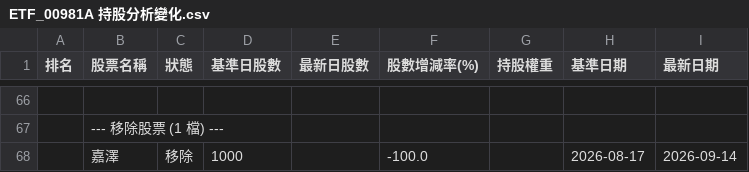
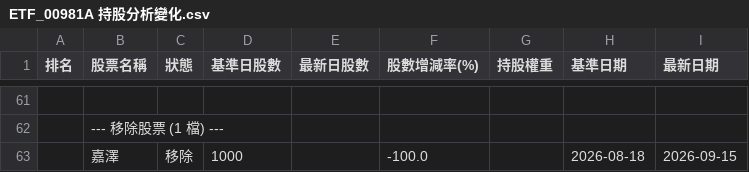
Before and after one commit to charle0111/My-Web, a CSV file: ETF_00981A 持股分析變化.csv, drawn as a sheet; only a part is shown, gaps mark what is left out; the diff covers the shown part only.

```diff
--- a/ETF_00981A 持股分析變化.csv
+++ b/ETF_00981A 持股分析變化.csv
@@ -67,2 +62,2 @@
 ,--- 移除股票 (1 檔) ---,,,,,,,
-,嘉澤,移除,1000,,-100.0,,2026-08-17,2026-09-14
+,嘉澤,移除,1000,,-100.0,,2026-08-18,2026-09-15
```
Also changed, not shown: 3 added rows, 8 removed rows and 80 edited cells elsewhere in this file, ETF_00403A 持股分析.csv, ETF_00403A 持股分析變化.csv, 3 other files.
